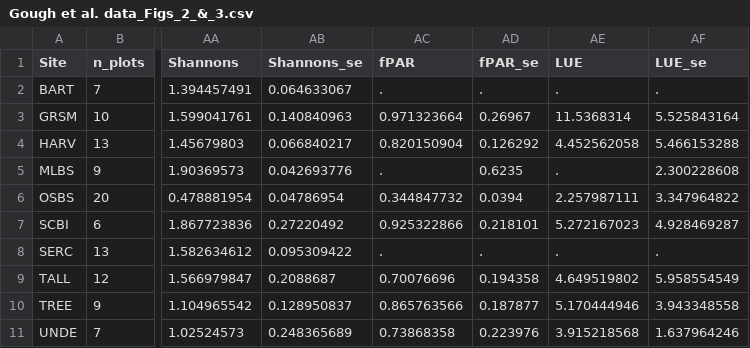
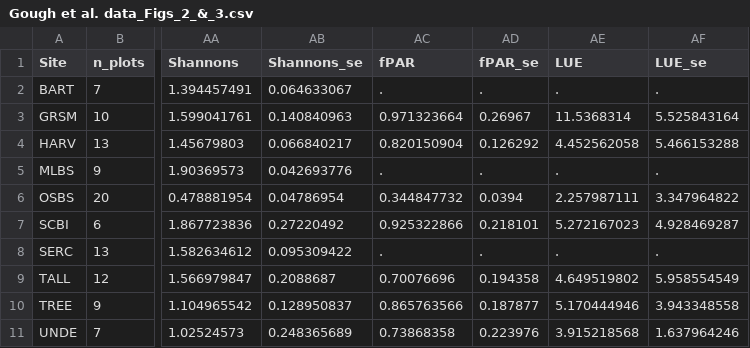
Before and after one commit to atkinsjeff/NEON_csc_npp, a CSV file: tables/Gough et al. data_Figs_2_&_3.csv, drawn as a sheet; only a part is shown, gaps mark what is left out; the diff names each change by its address in the sheet, - before the commit and + after, or states it on an @@ line.

```diff
--- a/tables/Gough et al. data_Figs_2_&_3.csv
+++ b/tables/Gough et al. data_Figs_2_&_3.csv
-AD5 (fPAR_se): 0.6235
+AD5 (fPAR_se): .
-AF5 (LUE_se): 2.300228608
+AF5 (LUE_se): .
```
Also changed, not shown: 3 other files.
